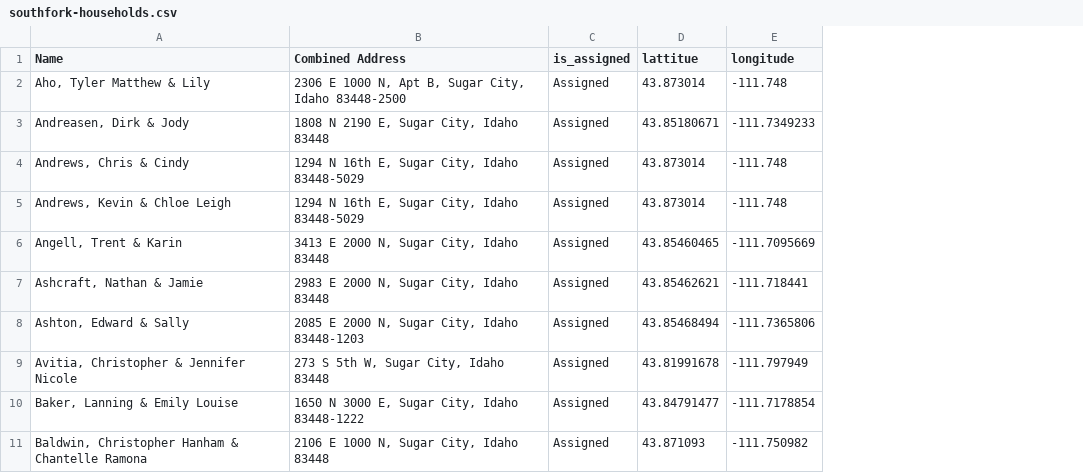
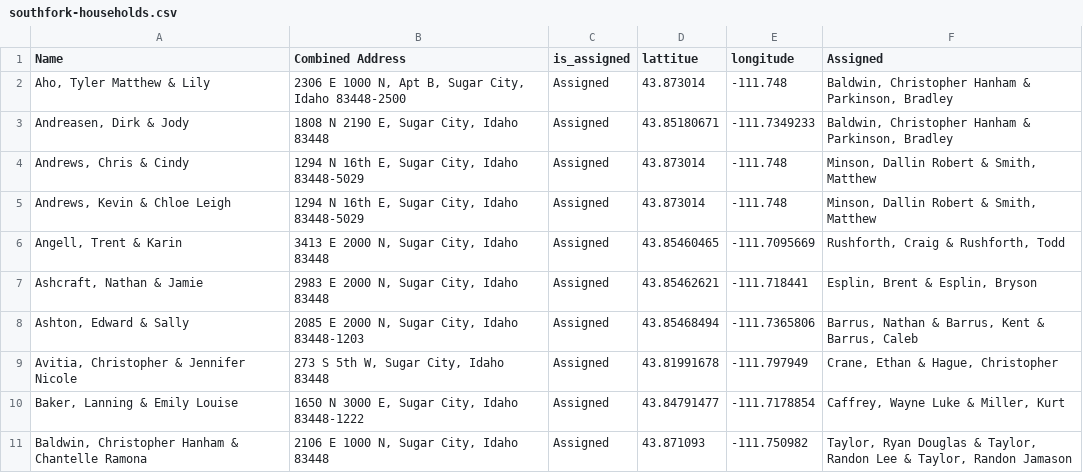
Before and after one commit to kameronyork/kameronyork.github.io, a CSV file: datasets/southfork-households.csv, drawn as a sheet; only a part is shown; the diff names each change by its address in the sheet, - before the commit and + after, or states it on an @@ line.

Commit message:
Add files via upload
added new csv file of household data.  Showing coordinates and ministering brothers assigned.

```diff
--- a/datasets/southfork-households.csv
+++ b/datasets/southfork-households.csv
+column F (Assigned), rows 2-11: Baldwin, Christopher Hanham & Parkinson, Bradley | Baldwin, Christopher Hanham & Parkinson, Bradley | Minson, Dallin Robert & Smith, Matthew | Minson, Dallin Robert & Smith, Matthew | Rushforth, Craig & Rushforth, Todd | Esplin, Brent & Esplin, Bryson | Barrus, Nathan & Barrus, Kent & Barrus, Caleb | Crane, Ethan & Hague, Christopher | Caffrey, Wayne Luke & Miller, Kurt | Taylor, Ryan Douglas & Taylor, Randon Lee & Taylor, Randon Jamason
```
